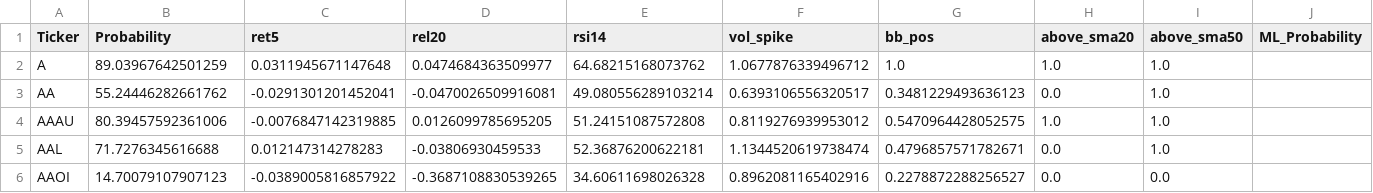
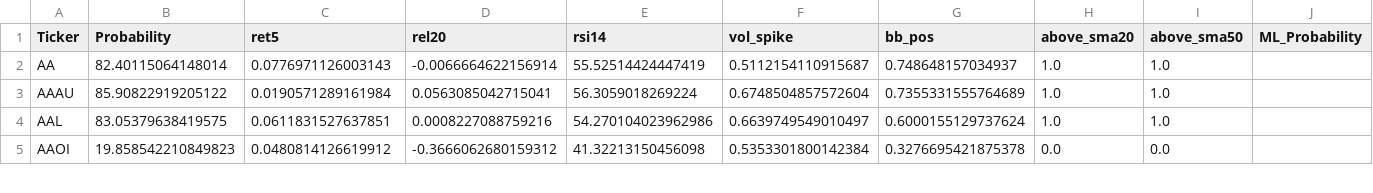
Before and after one commit to mox0716/Swing_Auto_Hybrid, a CSV file: out/05_channel_up_pullbacks.csv, drawn as a sheet; only a part is shown; the diff covers the shown part only.

```diff
--- a/out/05_channel_up_pullbacks.csv
+++ b/out/05_channel_up_pullbacks.csv
@@ -1,6 +1,5 @@
 Ticker,Probability,ret5,rel20,rsi14,vol_spike,bb_pos,above_sma20,above_sma50,ML_Probability
-A,89.03967642501259,0.0311945671147648,0.0474684363509977,64.68215168073762,1.0677876339496712,1.0,1.0,1.0,
-AA,55.24446282661762,-0.0291301201452041,-0.0470026509916081,49.080556289103214,0.6393106556320517,0.3481229493636123,0.0,1.0,
-AAAU,80.39457592361006,-0.0076847142319885,0.0126099785695205,51.24151087572808,0.8119276939953012,0.5470964428052575,1.0,1.0,
-AAL,71.7276345616688,0.012147314278283,-0.03806930459533,52.36876200622181,1.1344520619738474,0.4796857571782671,0.0,1.0,
-AAOI,14.70079107907123,-0.0389005816857922,-0.3687108830539265,34.60611698026328,0.8962081165402916,0.2278872288256527,0.0,0.0,
+AA,82.40115064148014,0.0776971126003143,-0.0066664622156914,55.52514424447419,0.5112154110915687,0.748648157034937,1.0,1.0,
+AAAU,85.90822919205122,0.0190571289161984,0.0563085042715041,56.3059018269224,0.6748504857572604,0.7355331555764689,1.0,1.0,
+AAL,83.05379638419575,0.0611831527637851,0.0008227088759216,54.270104023962986,0.6639749549010497,0.6000155129737624,1.0,1.0,
+AAOI,19.858542210849823,0.0480814126619912,-0.3666062680159312,41.32213150456098,0.5353301800142384,0.3276695421875378,0.0,0.0,
```
Also changed, not shown: 72 edited cells elsewhere in this file, out/03_unusual_volume_liquid.csv, out/run_20251121.csv, 1 other file.
